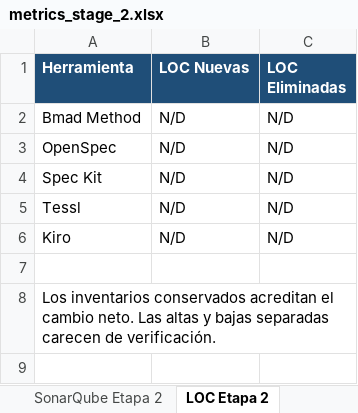
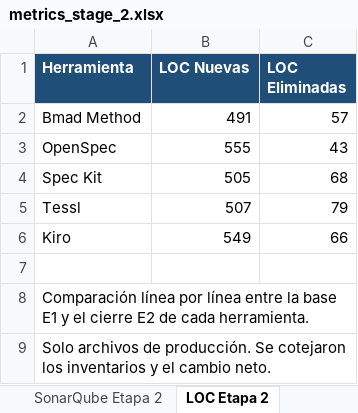
Before and after one commit to danielfortizv/sdd-comparative-study, an Excel workbook: evidence/Tetris/Etapa 2/metrics_stage_2.xlsx, sheet LOC Etapa 2, drawn as a sheet; values as stored, in another font and other column widths than the file's, no borders; the diff names each change by its address in the sheet, - before the commit and + after, or states it on an @@ line.

```diff
--- a/evidence/Tetris/Etapa 2/metrics_stage_2.xlsx (sheet LOC Etapa 2)
+++ b/evidence/Tetris/Etapa 2/metrics_stage_2.xlsx (sheet LOC Etapa 2)
-B2 (LOC Nuevas): N/D
+B2 (LOC Nuevas): 491
-C2 (LOC Eliminadas): N/D
+C2 (LOC Eliminadas): 57
-B3 (LOC Nuevas): N/D
+B3 (LOC Nuevas): 555
-C3 (LOC Eliminadas): N/D
+C3 (LOC Eliminadas): 43
-B4 (LOC Nuevas): N/D
+B4 (LOC Nuevas): 505
-C4 (LOC Eliminadas): N/D
+C4 (LOC Eliminadas): 68
-B5 (LOC Nuevas): N/D
+B5 (LOC Nuevas): 507
-C5 (LOC Eliminadas): N/D
+C5 (LOC Eliminadas): 79
-B6 (LOC Nuevas): N/D
+B6 (LOC Nuevas): 549
-C6 (LOC Eliminadas): N/D
+C6 (LOC Eliminadas): 66
-A8 (Herramienta): Los inventarios conservados acreditan el cambio neto. Las altas y bajas separadas carecen de verificación.
+A8 (Herramienta): Comparación línea por línea entre la base E1 y el cierre E2 de cada herramienta.
+row 9: Solo archivos de producción. Se cotejaron los inventarios y el cambio neto.
```
Also changed, not shown: sheet metricas_especificaciones, sheet metricas_esfuerzo, evidence/Tetris/Etapa 1/metrics_stage_1.xlsx, evidence/Tetris/Etapa 1/metrics_stage_1_english.xlsx, 5 other files.
